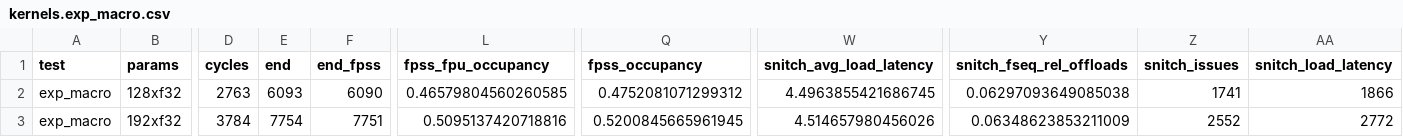
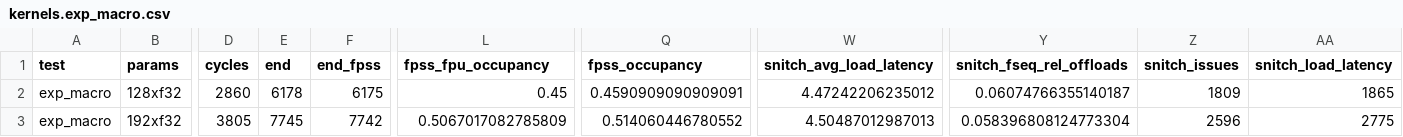
Before and after one commit to opencompl/riscv-paper-experiments, a CSV file: results/kernels.exp_macro.csv, drawn as a sheet; only a part is shown, gaps mark what is left out; the diff covers the shown part only; the diff names each change by its address in the sheet, - before the commit and + after, or states it on an @@ line.

```diff
--- a/results/kernels.exp_macro.csv
+++ b/results/kernels.exp_macro.csv
-D2 (cycles): 2763
+D2 (cycles): 2860
-E2 (end): 6093
+E2 (end): 6178
-F2 (end_fpss): 6090
+F2 (end_fpss): 6175
-L2 (fpss_fpu_occupancy): 0.46579804560260585
+L2 (fpss_fpu_occupancy): 0.45
-Q2 (fpss_occupancy): 0.4752081071299312
+Q2 (fpss_occupancy): 0.4590909090909091
-W2 (snitch_avg_load_latency): 4.4963855421686745
+W2 (snitch_avg_load_latency): 4.47242206235012
-Y2 (snitch_fseq_rel_offloads): 0.06297093649085038
+Y2 (snitch_fseq_rel_offloads): 0.06074766355140187
-Z2 (snitch_issues): 1741
+Z2 (snitch_issues): 1809
-AA2 (snitch_load_latency): 1866
+AA2 (snitch_load_latency): 1865
-D3 (cycles): 3784
+D3 (cycles): 3805
-E3 (end): 7754
+E3 (end): 7745
-F3 (end_fpss): 7751
+F3 (end_fpss): 7742
-L3 (fpss_fpu_occupancy): 0.5095137420718816
+L3 (fpss_fpu_occupancy): 0.5067017082785809
-Q3 (fpss_occupancy): 0.5200845665961945
+Q3 (fpss_occupancy): 0.514060446780552
-W3 (snitch_avg_load_latency): 4.514657980456026
+W3 (snitch_avg_load_latency): 4.50487012987013
-Y3 (snitch_fseq_rel_offloads): 0.06348623853211009
+Y3 (snitch_fseq_rel_offloads): 0.058396808124773304
-Z3 (snitch_issues): 2552
+Z3 (snitch_issues): 2596
-AA3 (snitch_load_latency): 2772
+AA3 (snitch_load_latency): 2775
```
Also changed, not shown: 35 edited cells elsewhere in this file, results/kernels.exp_micro.csv, 9 other files.
